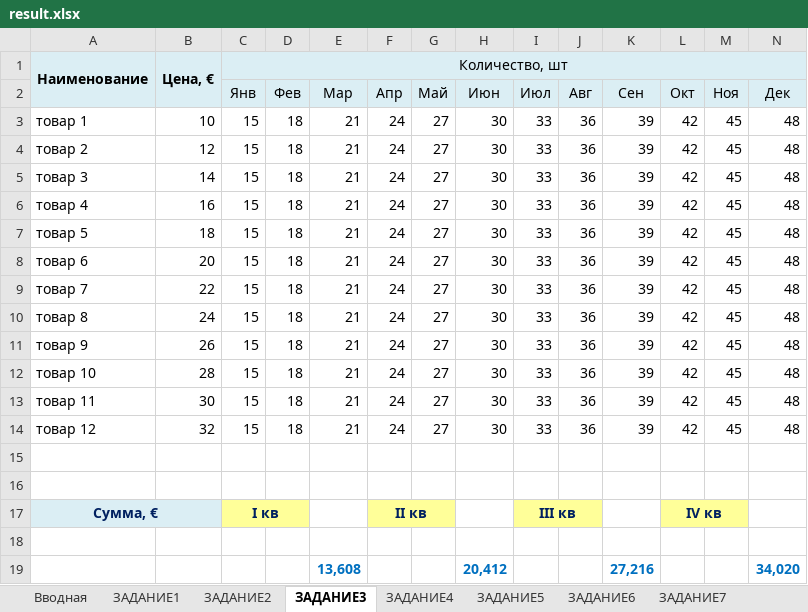
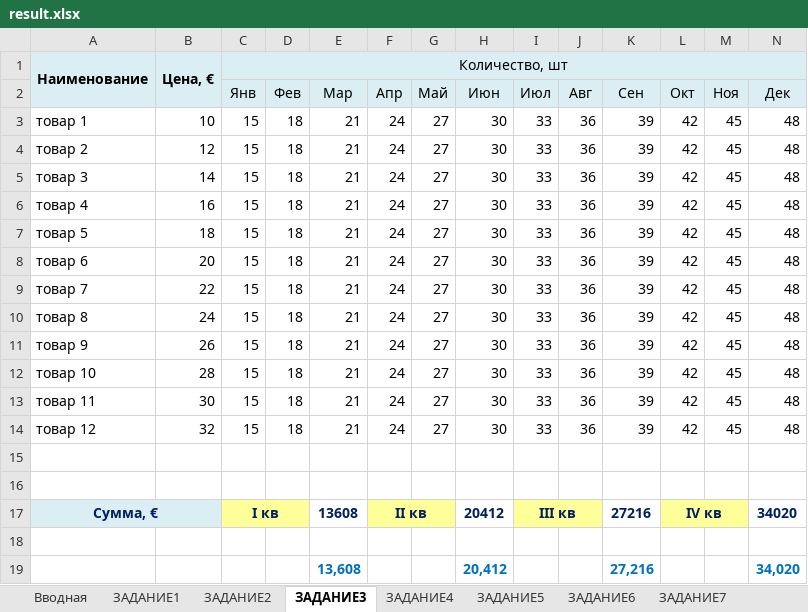
Before and after one commit to bodarey/Excel, an Excel workbook: Expert/1/result.xlsx, sheet ЗАДАНИЕ3, drawn as a sheet; values as stored, in another font and other column widths than the file's, no borders; charts and pictures and conditional formats not drawn; the diff names each change by its address in the sheet, - before the commit and + after, or states it on an @@ line.

```diff
--- a/Expert/1/result.xlsx (sheet ЗАДАНИЕ3)
+++ b/Expert/1/result.xlsx (sheet ЗАДАНИЕ3)
-E17 (Мар): (empty)
+E17 (Мар): 13608
-H17 (Июн): (empty)
+H17 (Июн): 20412
-K17 (Сен): (empty)
+K17 (Сен): 27216
-N17 (Дек): (empty)
+N17 (Дек): 34020
```
Also changed, not shown: sheet ЗАДАНИЕ1, sheet ЗАДАНИЕ6, sheet ЗАДАНИЕ7, sheet ЗАДАНИЕ4, sheet ЗАДАНИЕ5, sheet ЗАДАНИЕ2, charts or pictures, 5 other files.
